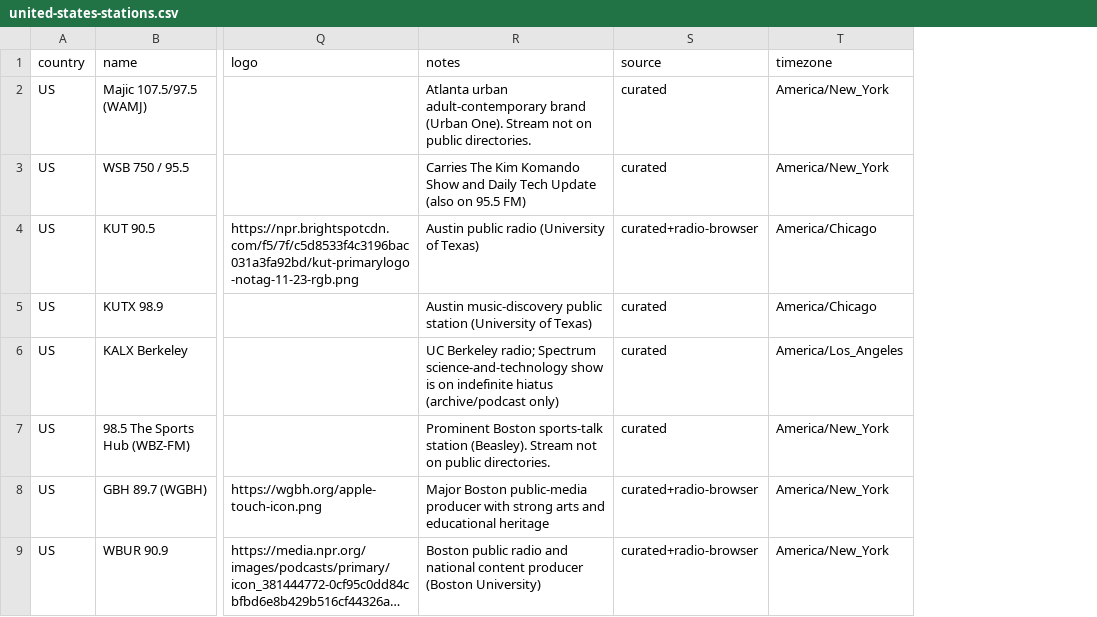
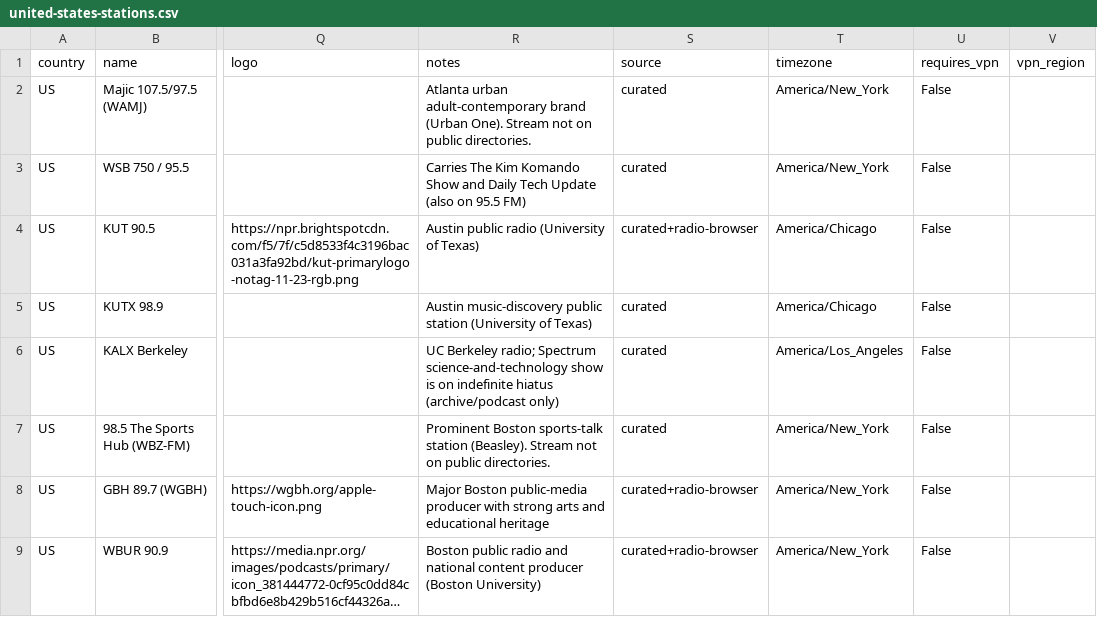
Before and after one commit to spyroskotsakis/DialShift, a CSV file: data/canonical/united-states-stations.csv, drawn as a sheet; only a part is shown, gaps mark what is left out; long unchanged cells end in …; the diff names each change by its address in the sheet, - before the commit and + after, or states it on an @@ line.

```diff
--- a/data/canonical/united-states-stations.csv
+++ b/data/canonical/united-states-stations.csv
+column U (requires_vpn), rows 2-9: all False
+column V (vpn_region), empty
```
Also changed, not shown: data/canonical/collection-chill.csv, data/canonical/united-kingdom-stations.csv, 8 other files.
